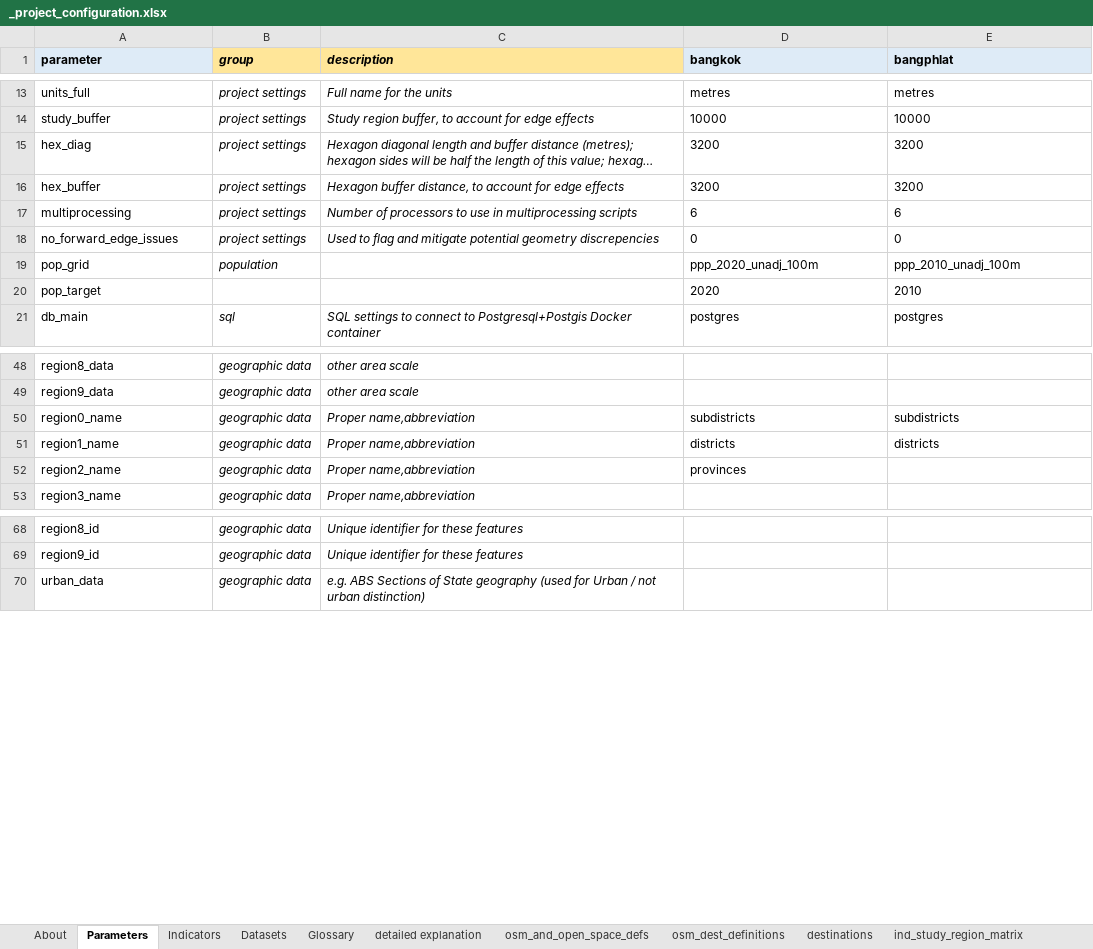
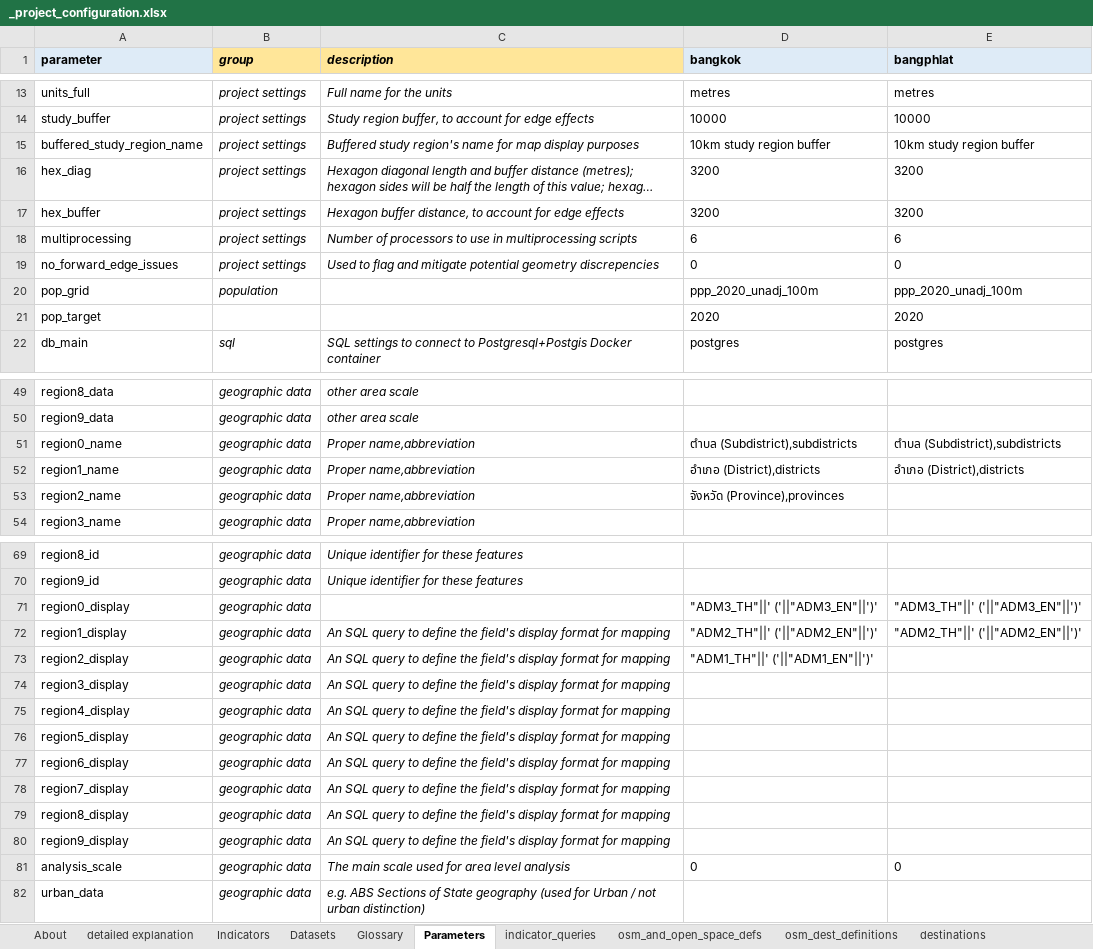
Before and after one commit to carlhiggs/spatial-urban-indicators, an Excel workbook: process/_project_configuration.xlsx, sheet Parameters, drawn as a sheet; only a part is shown, gaps mark what is left out; long unchanged cells end in …; values as stored, in another font and other column widths than the file's, no borders; addresses are those after the commit; the diff names each change by its address in the sheet, - before the commit and + after, or states it on an @@ line.

Commit message:
updated some details around name organisation, and display of Thai characters in Bangkok maps

```diff
--- a/process/_project_configuration.xlsx (sheet Parameters)
+++ b/process/_project_configuration.xlsx (sheet Parameters)
-sheet tab: ind_study_region_matrix
+sheet tab: indicator_queries
@@ sheet tab order changed: About | detailed explanation | Indicators | Datasets | Glossary | Parameters | indicator_queries | osm_and_open_space_defs | osm_dest_definitions | destinations @@
+row 15: buffered_study_region_name | project settings | Buffered study region's name for map display purposes | 10km study region buffer | 10km study region buffer
-E20 (bangphlat): ppp_2010_unadj_100m
+E20 (bangphlat): ppp_2020_unadj_100m
-E21 (bangphlat): 2010
+E21 (bangphlat): 2020
-D51 (bangkok): subdistricts
+D51 (bangkok): ตำบล (Subdistrict),subdistricts
-E51 (bangphlat): subdistricts
+E51 (bangphlat): ตำบล (Subdistrict),subdistricts
-D52 (bangkok): districts
+D52 (bangkok): อำเภอ (District),districts
-E52 (bangphlat): districts
+E52 (bangphlat): อำเภอ (District),districts
-D53 (bangkok): provinces
+D53 (bangkok): จังหวัด (Province),provinces
+row 71: region0_display | geographic data |  | "ADM3_TH"||' ('||"ADM3_EN"||')' | "ADM3_TH"||' ('||"ADM3_EN"||')'
+row 72: region1_display | geographic data | An SQL query to define the field's display format for mapping | "ADM2_TH"||' ('||"ADM2_EN"||')' | "ADM2_TH"||' ('||"ADM2_EN"||')'
+row 73: region2_display | geographic data | An SQL query to define the field's display format for mapping | "ADM1_TH"||' ('||"ADM1_EN"||')'
+row 74: region3_display | geographic data | An SQL query to define the field's display format for mapping
+row 75: region4_display | geographic data | An SQL query to define the field's display format for mapping
+row 76: region5_display | geographic data | An SQL query to define the field's display format for mapping
+row 77: region6_display | geographic data | An SQL query to define the field's display format for mapping
+row 78: region7_display | geographic data | An SQL query to define the field's display format for mapping
+row 79: region8_display | geographic data | An SQL query to define the field's display format for mapping
+row 80: region9_display | geographic data | An SQL query to define the field's display format for mapping
+row 81: analysis_scale | geographic data | The main scale used for area level analysis | 0 | 0
```
Also changed, not shown: sheet detailed explanation, 4 other files.
